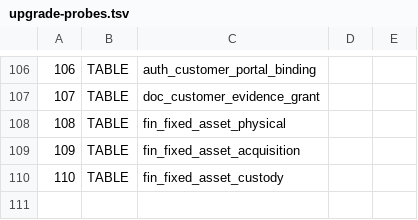
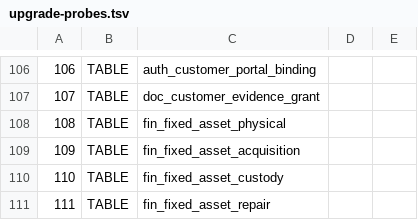
Before and after one commit to sxliuchen-hash/zhubao-ERP, a TSV file: backend/src/main/resources/db/mysql/upgrade-probes.tsv, drawn as a sheet; only a part is shown, gaps mark what is left out; the diff names each change by its address in the sheet, - before the commit and + after, or states it on an @@ line.

```diff
--- a/backend/src/main/resources/db/mysql/upgrade-probes.tsv
+++ b/backend/src/main/resources/db/mysql/upgrade-probes.tsv
+row 111: 111 | TABLE | fin_fixed_asset_repair
```
Also changed, not shown: 15 other files.
